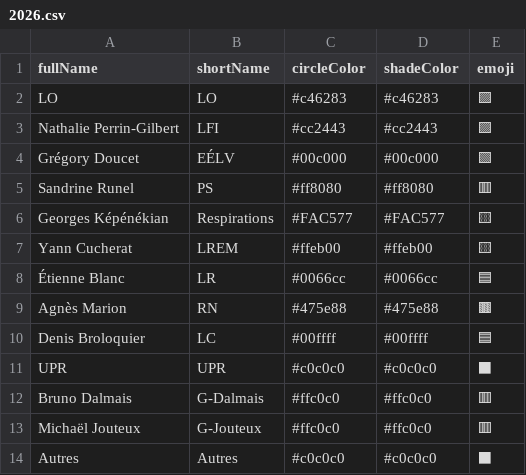
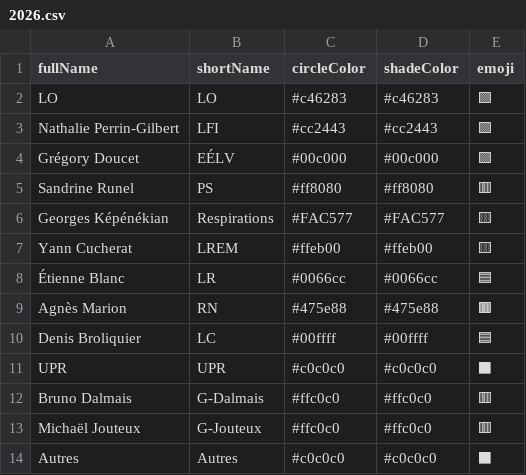
Before and after one commit to J-Rohault-dF/IPGM3-, a CSV file: data/lyon/cands/2026.csv, drawn as a sheet.

Commit message:
Added 2020 Lyon runoff

```diff
--- a/data/lyon/cands/2026.csv
+++ b/data/lyon/cands/2026.csv
@@ -9,3 +9,3 @@ Yann Cucherat;LREM;#ffeb00;#ffeb00;🟨
 Agnès Marion;RN;#475e88;#475e88;🟫
-Denis Broloquier;LC;#00ffff;#00ffff;🟦
+Denis Broliquier;LC;#00ffff;#00ffff;🟦
 UPR;UPR;#c0c0c0;#c0c0c0;⬛
```
Also changed, not shown: 4 other files.
